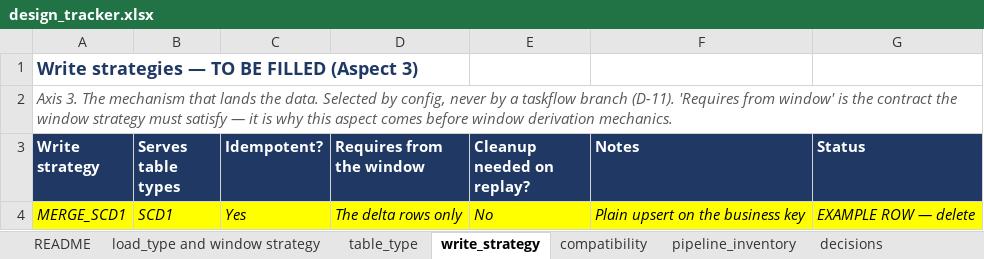
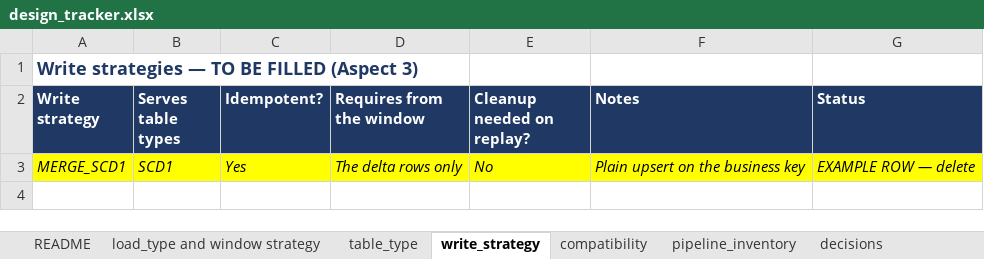
Before and after one commit to nikhilbansal034/pythontutedude, an Excel workbook: w4-generic-etl-framework/design_tracker.xlsx, sheet write_strategy, drawn as a sheet; values as stored, in another font and other column widths than the file's, no borders; the diff names each change by its address in the sheet, - before the commit and + after, or states it on an @@ line.

```diff
--- a/w4-generic-etl-framework/design_tracker.xlsx (sheet write_strategy)
+++ b/w4-generic-etl-framework/design_tracker.xlsx (sheet write_strategy)
-row 2: Axis 3. The mechanism that lands the data. Selected by config, never by a taskflow branch (D-11). 'Requires from window' is the contract the window strategy must satisfy — it is why this aspect comes before window derivation mechanics.
```
Also changed, not shown: sheet table_type, sheet compatibility.
